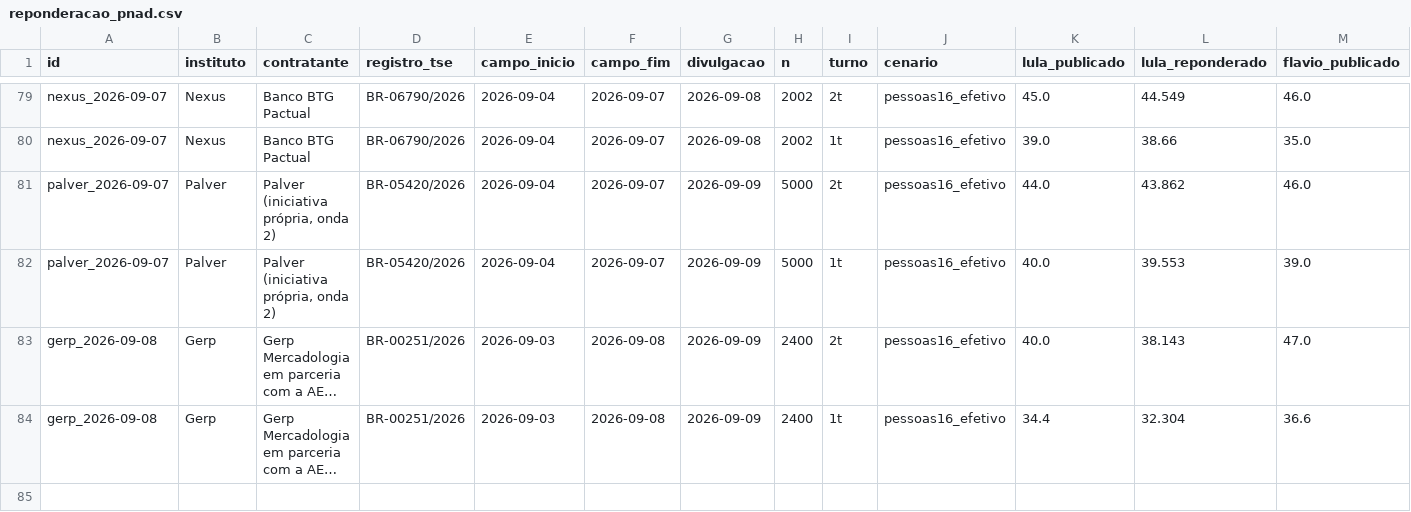
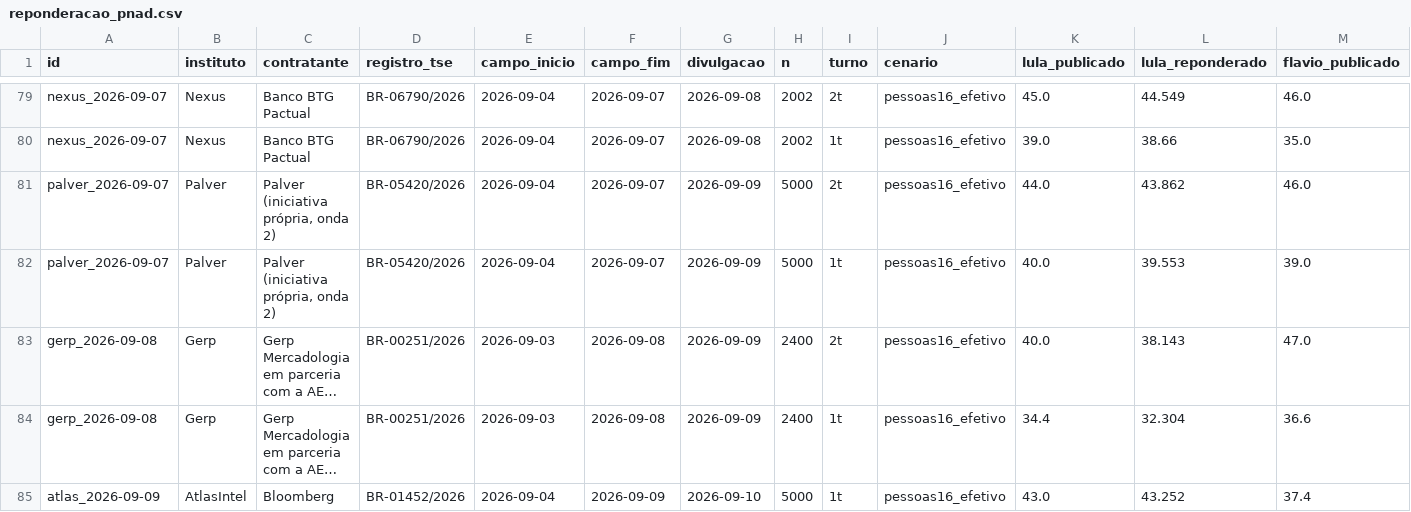
Before and after one commit to ArvorCo/PNAD, a CSV file: docs/assets/reponderacao_pnad.csv, drawn as a sheet; only a part is shown, gaps mark what is left out; long unchanged cells end in …; rows hold the shown columns only; the diff names each change by its address in the sheet, - before the commit and + after, or states it on an @@ line.

```diff
--- a/docs/assets/reponderacao_pnad.csv
+++ b/docs/assets/reponderacao_pnad.csv
+row 85: atlas_2026-09-09 | AtlasIntel | Bloomberg | BR-01452/2026 | 2026-09-04 | 2026-09-09 | 2026-09-10 | 5000 | 1t | pessoas16_efetivo | 43.0 | 43.252 | 37.4
```
Also changed, not shown: 6 other files.
